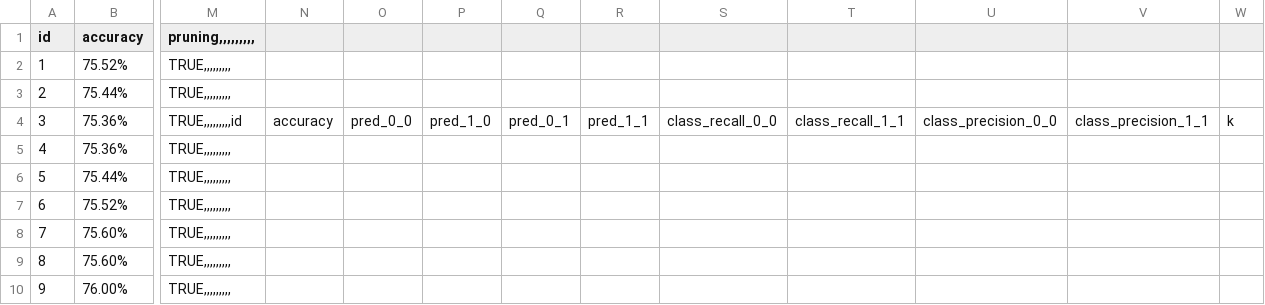
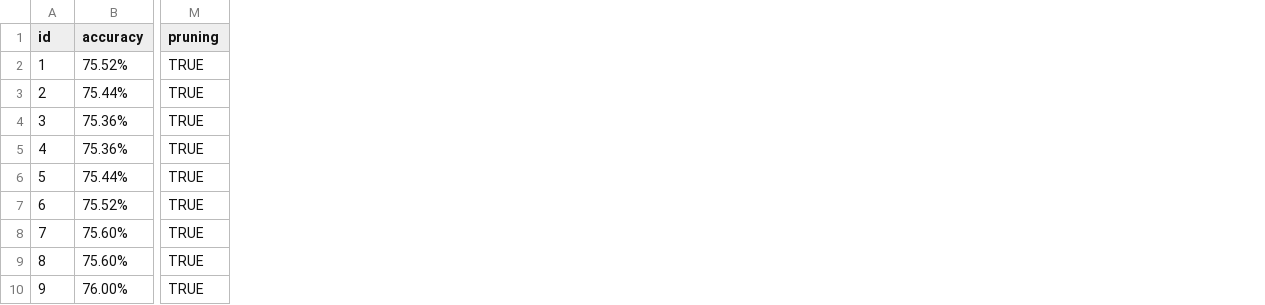
Before and after one commit to EvaStrasek/Data-Mining-Project-Startups, a CSV file: Data/results_random_forest_13012026.csv, drawn as a sheet; only a part is shown, gaps mark what is left out; removed rows and columns are numbered as before the commit, all else as after; the diff names each change by its address in the sheet, - before the commit and + after, or states it on an @@ line.

Commit message:
Add files via upload

```diff
--- a/Data/results_random_forest_13012026.csv
+++ b/Data/results_random_forest_13012026.csv
-column M (pruning,,,,,,,,,), rows 2-10: TRUE,,,,,,,,, | TRUE,,,,,,,,, | TRUE,,,,,,,,,id | TRUE,,,,,,,,, | TRUE,,,,,,,,, | TRUE,,,,,,,,, | TRUE,,,,,,,,, | TRUE,,,,,,,,, | TRUE,,,,,,,,,
-column N, row 4: accuracy
-column O, row 4: pred_0_0
-column P, row 4: pred_1_0
-column Q, row 4: pred_0_1
-column R, row 4: pred_1_1
-column S, row 4: class_recall_0_0
-column T, row 4: class_recall_1_1
-column U, row 4: class_precision_0_0
-column V, row 4: class_precision_1_1
-column W, row 4: k
+column M (pruning), rows 2-10: all TRUE
```
